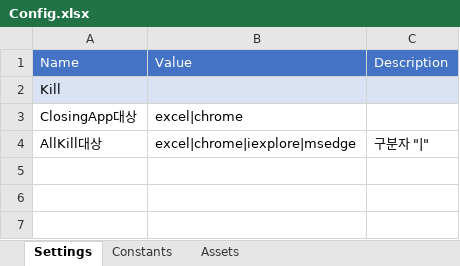
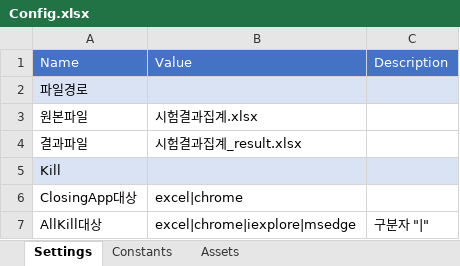
Before and after one commit to sbzkdl/RPA_TestResult_REF, an Excel workbook: Data/Config.xlsx, sheet Settings, drawn as a sheet; values as stored, in another font and other column widths than the file's, no borders; the diff names each change by its address in the sheet, - before the commit and + after, or states it on an @@ line.

```diff
--- a/Data/Config.xlsx (sheet Settings)
+++ b/Data/Config.xlsx (sheet Settings)
+row 2: 파일경로
+row 3: 원본파일 | 시험결과집계.xlsx
+row 4: 결과파일 | 시험결과집계_result.xlsx
```
Also changed, not shown: 8 other files.
